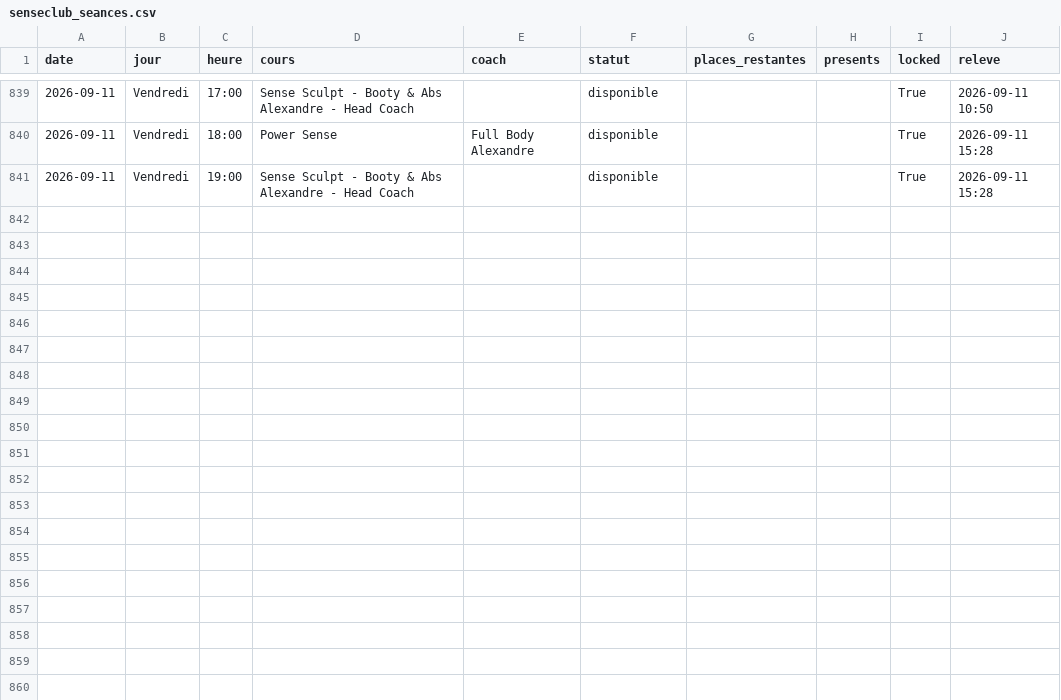
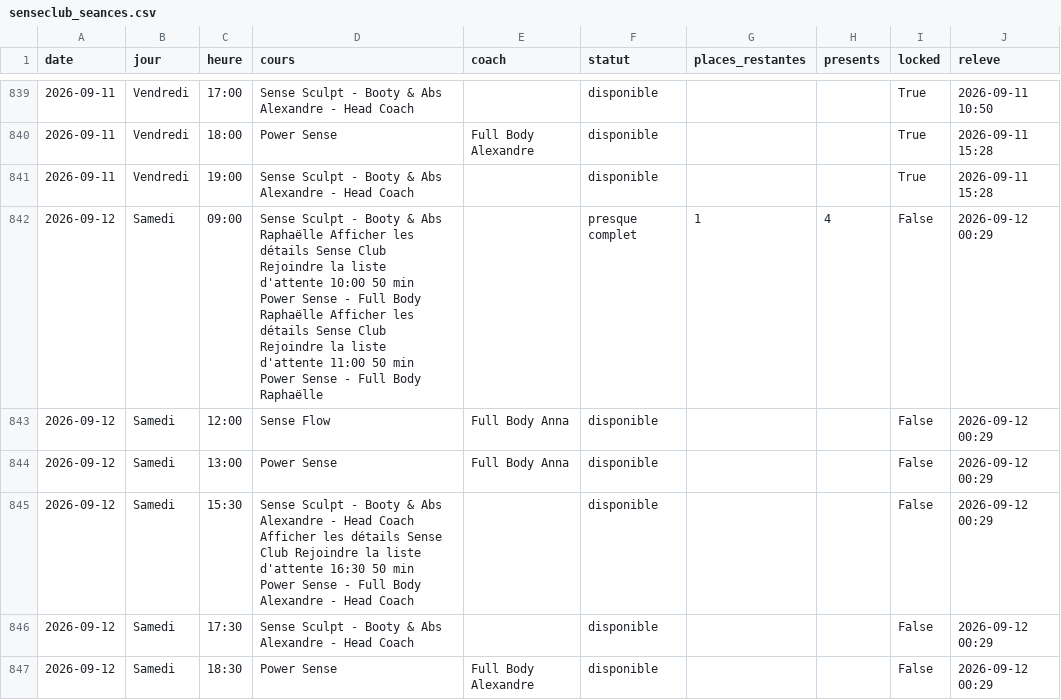
Before and after one commit to sachabitoun17-ctrl/reset, a CSV file: senseclub_seances.csv, drawn as a sheet; only a part is shown, gaps mark what is left out; the diff names each change by its address in the sheet, - before the commit and + after, or states it on an @@ line.

```diff
--- a/senseclub_seances.csv
+++ b/senseclub_seances.csv
+row 842: 2026-09-12 | Samedi | 09:00 | Sense Sculpt - Booty & Abs Raphaëlle Afficher les détails Sense Club Rejoindre la liste d'attente 10:00 50 min Power Sense - Full Body Raphaëlle Afficher les détails Sense Club Rejoindre la liste d'attente 11:00 50 min Power Sense - Full Body Raphaëlle |  | presque complet | 1 | 4 | False | 2026-09-12 00:29
+row 843: 2026-09-12 | Samedi | 12:00 | Sense Flow | Full Body Anna | disponible |  |  | False | 2026-09-12 00:29
+row 844: 2026-09-12 | Samedi | 13:00 | Power Sense | Full Body Anna | disponible |  |  | False | 2026-09-12 00:29
+row 845: 2026-09-12 | Samedi | 15:30 | Sense Sculpt - Booty & Abs Alexandre - Head Coach Afficher les détails Sense Club Rejoindre la liste d'attente 16:30 50 min Power Sense - Full Body Alexandre - Head Coach |  | disponible |  |  | False | 2026-09-12 00:29
+row 846: 2026-09-12 | Samedi | 17:30 | Sense Sculpt - Booty & Abs Alexandre - Head Coach |  | disponible |  |  | False | 2026-09-12 00:29
+row 847: 2026-09-12 | Samedi | 18:30 | Power Sense | Full Body Alexandre | disponible |  |  | False | 2026-09-12 00:29
```
Also changed, not shown: burningbar_seances.csv, 4 other files.
